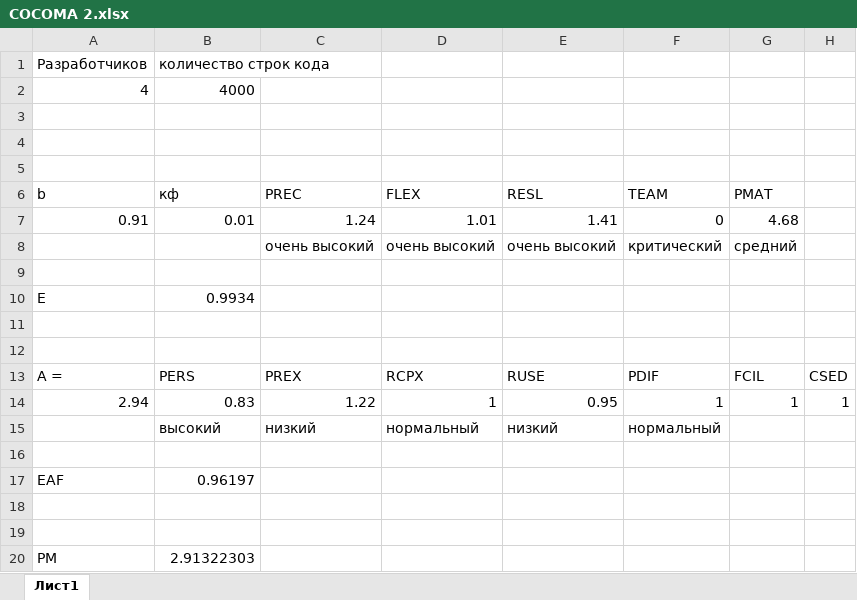
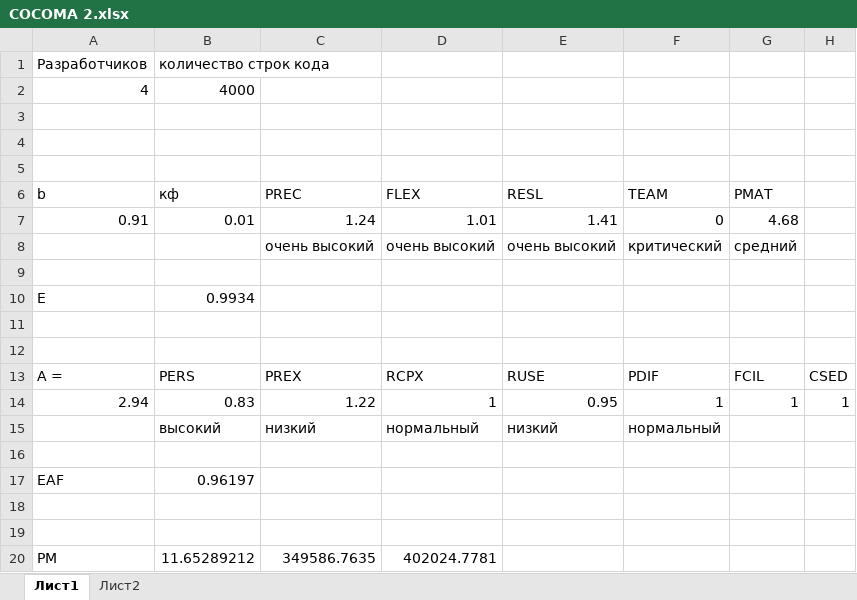
Before and after one commit to GREBIAR-Git/6_Semester, an Excel workbook: Экономика/COCOMA 2.xlsx, sheet Лист1, drawn as a sheet; values as stored, in another font and other column widths than the file's, no borders; removed rows and columns are numbered as before the commit, all else as after; the diff names each change by its address in the sheet, - before the commit and + after, or states it on an @@ line.

```diff
--- a/Экономика/COCOMA 2.xlsx (sheet Лист1)
+++ b/Экономика/COCOMA 2.xlsx (sheet Лист1)
+sheet tab: Лист2
-row 20: PM | 2.91322303
+row 20: PM | 11.65289212 | 349586.7635 | 402024.7781
```
Also changed, not shown: Управление проектами/5.xlsx, Экономика/biznes plan rascheti.xlsx, 3 other files.
